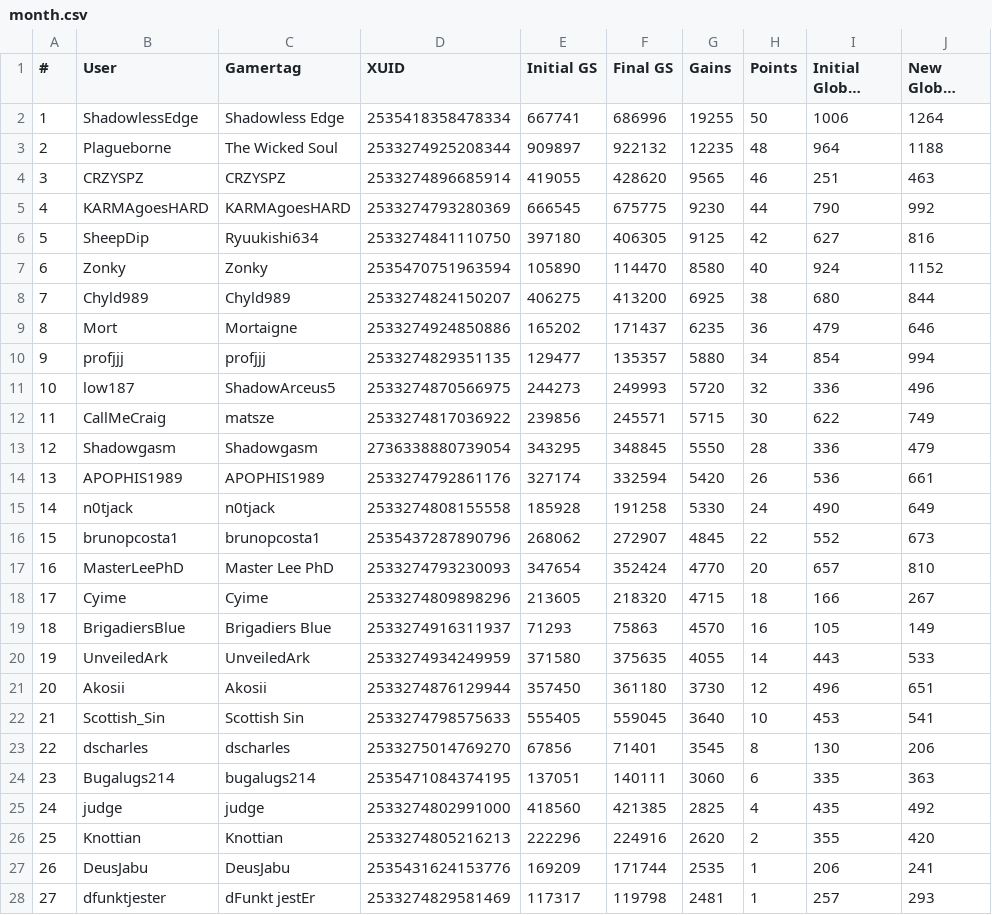
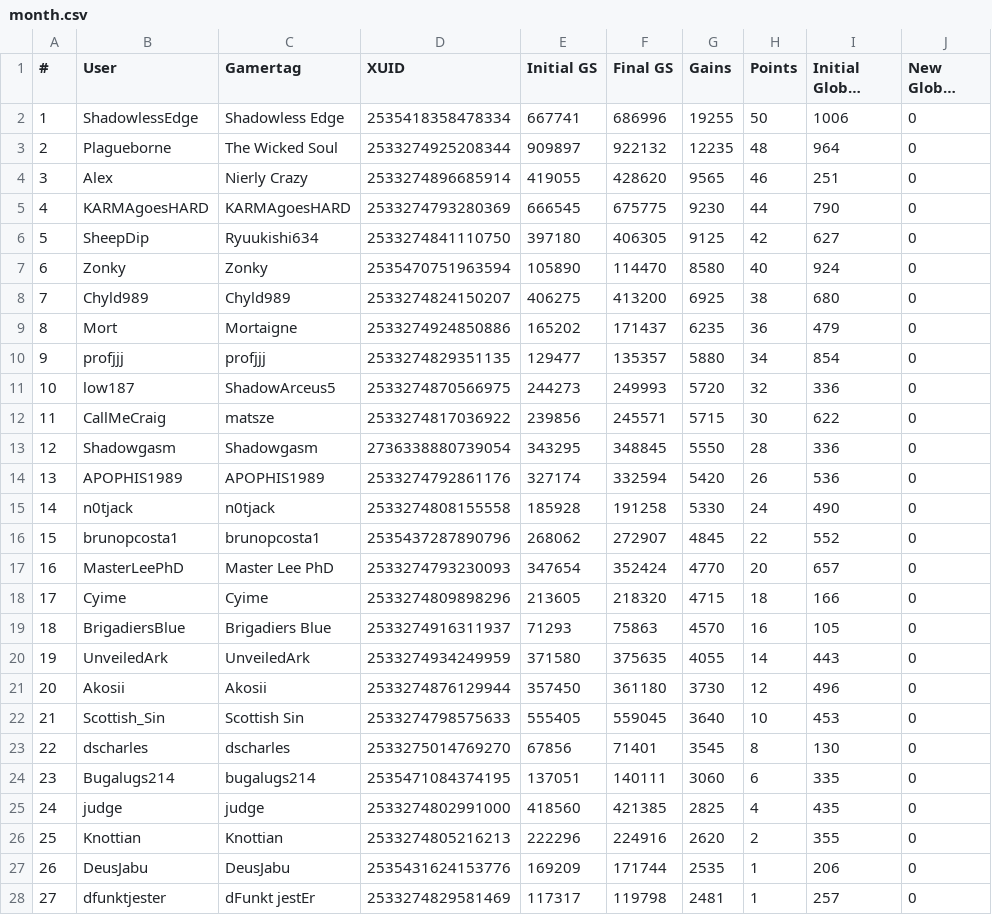
Before and after one commit to nullicw/xboxera-leaderboard, a CSV file: docs/scores/2021-12/month.csv, drawn as a sheet; only a part is shown; long unchanged cells end in …; the diff covers the shown part only; the diff names each change by its address in the sheet, - before the commit and + after, or states it on an @@ line.

Commit message:
data: reset points for Season 3

```diff
--- a/docs/scores/2021-12/month.csv
+++ b/docs/scores/2021-12/month.csv
-J2 (New Global Points): 1264
+J2 (New Global Points): 0
-J3 (New Global Points): 1188
+J3 (New Global Points): 0
-B4 (User): CRZYSPZ
+B4 (User): Alex
-C4 (Gamertag): CRZYSPZ
+C4 (Gamertag): Nierly Crazy
-J4 (New Global Points): 463
+J4 (New Global Points): 0
-J5 (New Global Points): 992
+J5 (New Global Points): 0
-J6 (New Global Points): 816
+J6 (New Global Points): 0
-J7 (New Global Points): 1152
+J7 (New Global Points): 0
-J8 (New Global Points): 844
+J8 (New Global Points): 0
-J9 (New Global Points): 646
+J9 (New Global Points): 0
-J10 (New Global Points): 994
+J10 (New Global Points): 0
-J11 (New Global Points): 496
+J11 (New Global Points): 0
-J12 (New Global Points): 749
+J12 (New Global Points): 0
-J13 (New Global Points): 479
+J13 (New Global Points): 0
-J14 (New Global Points): 661
+J14 (New Global Points): 0
-J15 (New Global Points): 649
+J15 (New Global Points): 0
-J16 (New Global Points): 673
+J16 (New Global Points): 0
-J17 (New Global Points): 810
+J17 (New Global Points): 0
-J18 (New Global Points): 267
+J18 (New Global Points): 0
-J19 (New Global Points): 149
+J19 (New Global Points): 0
-J20 (New Global Points): 533
+J20 (New Global Points): 0
-J21 (New Global Points): 651
+J21 (New Global Points): 0
-J22 (New Global Points): 541
+J22 (New Global Points): 0
-J23 (New Global Points): 206
+J23 (New Global Points): 0
-J24 (New Global Points): 363
+J24 (New Global Points): 0
-J25 (New Global Points): 492
+J25 (New Global Points): 0
-J26 (New Global Points): 420
+J26 (New Global Points): 0
-J27 (New Global Points): 241
+J27 (New Global Points): 0
-J28 (New Global Points): 293
+J28 (New Global Points): 0
```
Also changed, not shown: 21 edited cells elsewhere in this file.
